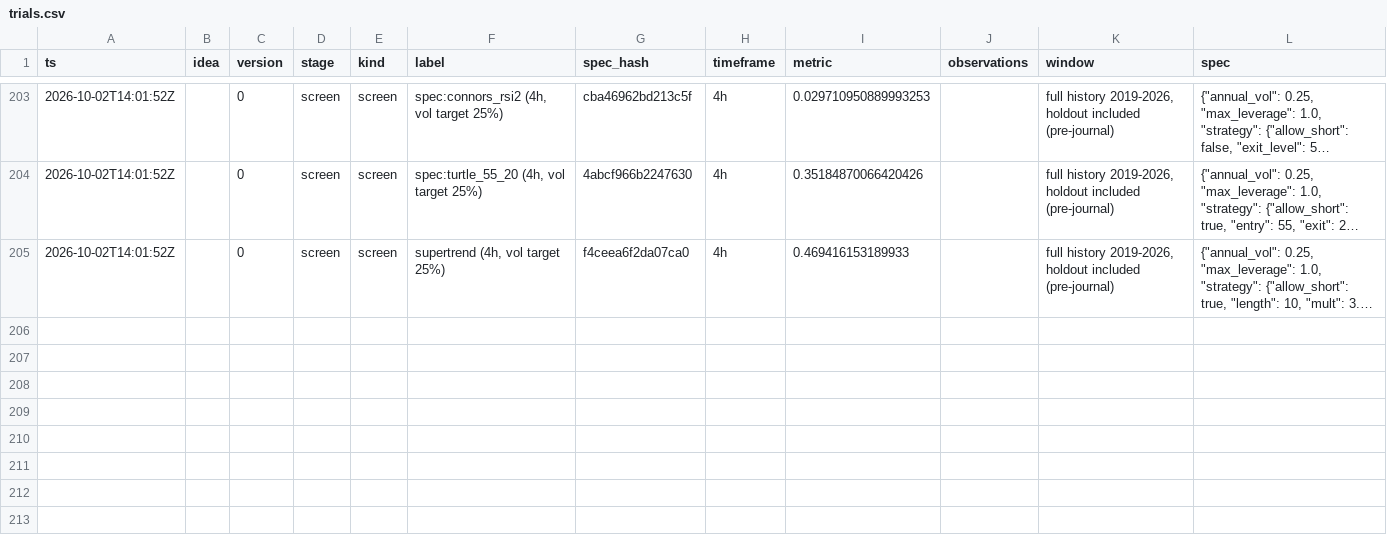
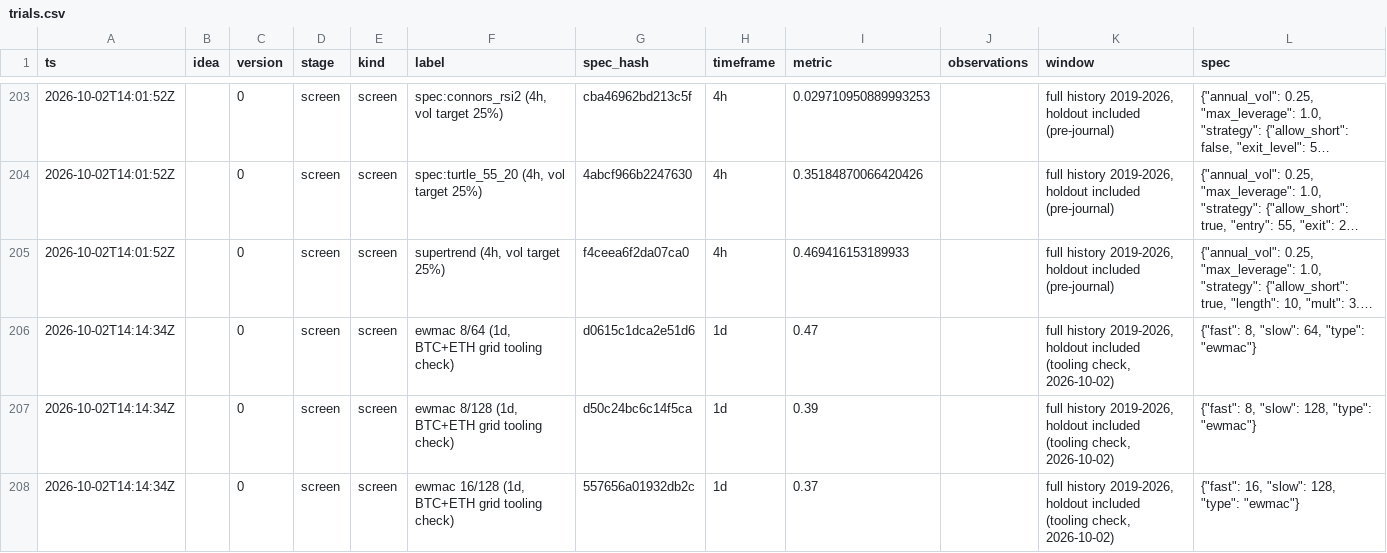
Before and after one commit to stani3/AlgoTrade, a CSV file: research/trials.csv, drawn as a sheet; only a part is shown, gaps mark what is left out; long unchanged cells end in …; the diff names each change by its address in the sheet, - before the commit and + after, or states it on an @@ line.

```diff
--- a/research/trials.csv
+++ b/research/trials.csv
+row 206: 2026-10-02T14:14:34Z |  | 0 | screen | screen | ewmac 8/64 (1d, BTC+ETH grid tooling check) | d0615c1dca2e51d6 | 1d | 0.47 |  | full history 2019-2026, holdout included (tooling check, 2026-10-02) | {"fast": 8, "slow": 64, "type": "ewmac"}
+row 207: 2026-10-02T14:14:34Z |  | 0 | screen | screen | ewmac 8/128 (1d, BTC+ETH grid tooling check) | d50c24bc6c14f5ca | 1d | 0.39 |  | full history 2019-2026, holdout included (tooling check, 2026-10-02) | {"fast": 8, "slow": 128, "type": "ewmac"}
+row 208: 2026-10-02T14:14:34Z |  | 0 | screen | screen | ewmac 16/128 (1d, BTC+ETH grid tooling check) | 557656a01932db2c | 1d | 0.37 |  | full history 2019-2026, holdout included (tooling check, 2026-10-02) | {"fast": 16, "slow": 128, "type": "ewmac"}
```
Also changed, not shown: 23 other files.
